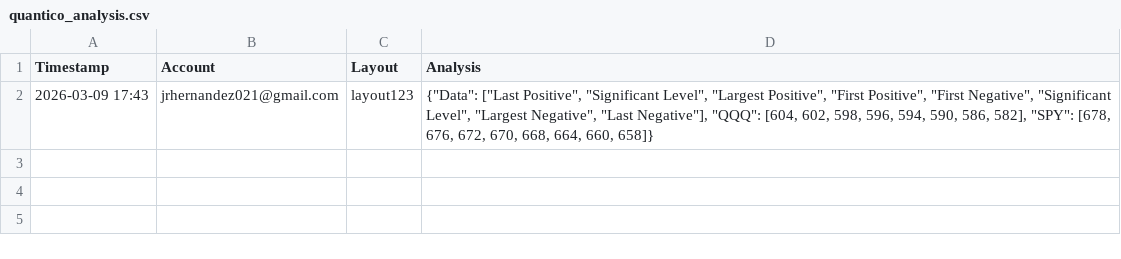
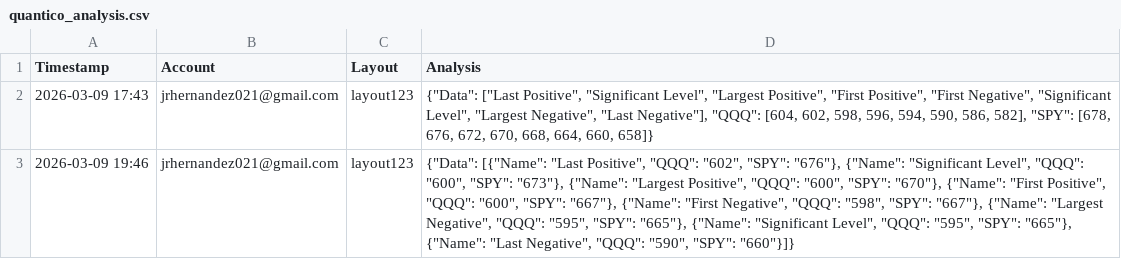
Before and after one commit to ikars999/prototype-log-test, a CSV file: quantico_analysis.csv, drawn as a sheet; the diff names each change by its address in the sheet, - before the commit and + after, or states it on an @@ line.

Commit message:
Analysis — jrhernandez021@gmail.com @ 2026-03-09 19:46

```diff
--- a/quantico_analysis.csv
+++ b/quantico_analysis.csv
+row 3: 2026-03-09 19:46 | jrhernandez021@gmail.com | layout123 | {"Data": [{"Name": "Last Positive", "QQQ": "602", "SPY": "676"}, {"Name": "Significant Level", "QQQ": "600", "SPY": "673"}, {"Name": "Largest Positive", "QQQ": "600", "SPY": "670"}, {"Name": "First Positive", "QQQ": "600", "SPY": "667"}, {"Name": "First Negative", "QQQ": "598", "SPY": "667"}, {"Name": "Largest Negative", "QQQ": "595", "SPY": "665"}, {"Name": "Significant Level", "QQQ": "595", "SPY": "665"}, {"Name": "Last Negative", "QQQ": "590", "SPY": "660"}]}
```
